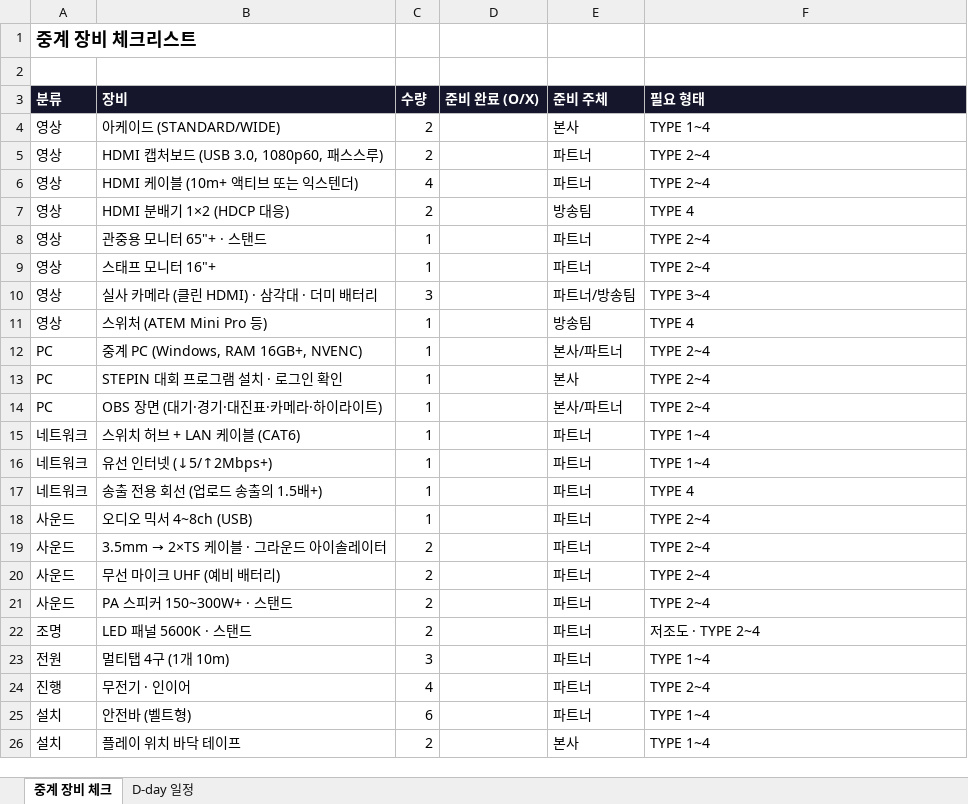
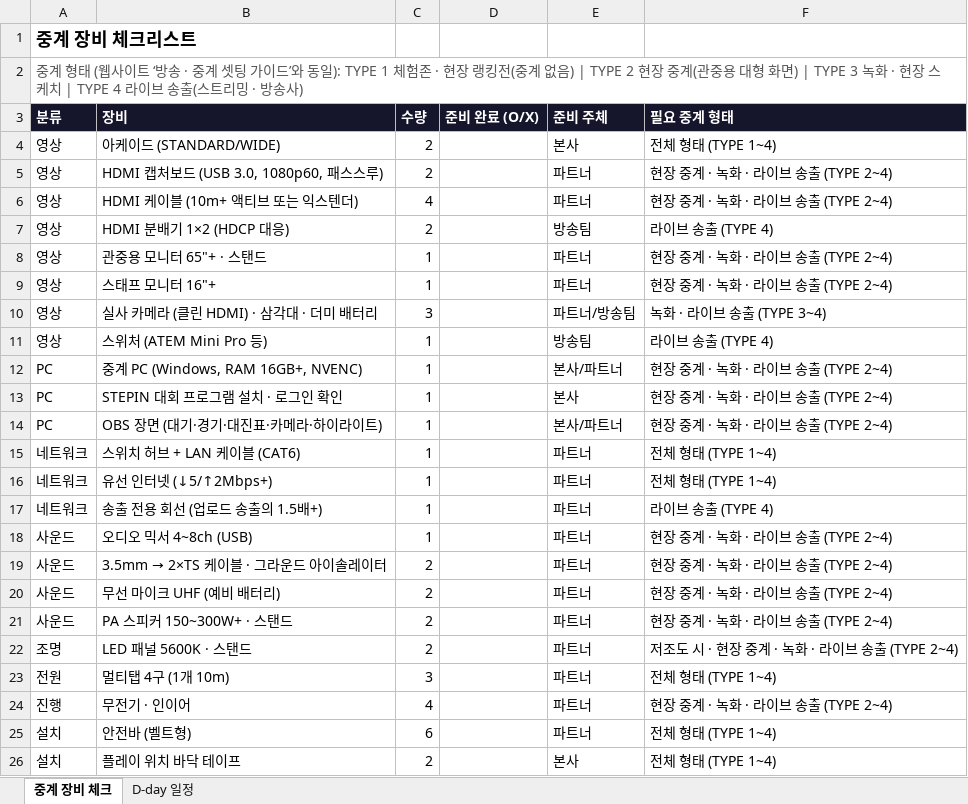
Before and after one commit to oddeye0721-debug/stepin-partner-hub, an Excel workbook: public/dl/STEPIN_Tournament_Ops_Templates.xlsx, sheet 중계 장비 체크, drawn as a sheet; values as stored, in another font and other column widths than the file's, no borders; the diff names each change by its address in the sheet, - before the commit and + after, or states it on an @@ line.

```diff
--- a/public/dl/STEPIN_Tournament_Ops_Templates.xlsx (sheet 중계 장비 체크)
+++ b/public/dl/STEPIN_Tournament_Ops_Templates.xlsx (sheet 중계 장비 체크)
-A2 (분류): (empty)
+A2 (분류): 중계 형태 (웹사이트 ‘방송 · 중계 셋팅 가이드’와 동일): TYPE 1 체험존 · 현장 랭킹전(중계 없음) | TYPE 2 현장 중계(관중용 대형 화면) | TYPE 3 녹화 · 현장 스케치 | TYPE 4 라이브 송출(스트리밍 · 방송사)
+A2:F2 merged
-F3: 필요 형태
+F3: 필요 중계 형태
-F4 (필요 중계 형태): TYPE 1~4
+F4 (필요 중계 형태): 전체 형태 (TYPE 1~4)
-F5:F6 (필요 중계 형태): TYPE 2~4
+F5:F6 (필요 중계 형태): 현장 중계 · 녹화 · 라이브 송출 (TYPE 2~4)
-F7 (필요 중계 형태): TYPE 4
+F7 (필요 중계 형태): 라이브 송출 (TYPE 4)
-F8:F9 (필요 중계 형태): TYPE 2~4
+F8:F9 (필요 중계 형태): 현장 중계 · 녹화 · 라이브 송출 (TYPE 2~4)
-F10 (필요 중계 형태): TYPE 3~4
+F10 (필요 중계 형태): 녹화 · 라이브 송출 (TYPE 3~4)
-F11 (필요 중계 형태): TYPE 4
+F11 (필요 중계 형태): 라이브 송출 (TYPE 4)
-F12:F14 (필요 중계 형태): TYPE 2~4
+F12:F14 (필요 중계 형태): 현장 중계 · 녹화 · 라이브 송출 (TYPE 2~4)
-F15:F16 (필요 중계 형태): TYPE 1~4
+F15:F16 (필요 중계 형태): 전체 형태 (TYPE 1~4)
-F17 (필요 중계 형태): TYPE 4
+F17 (필요 중계 형태): 라이브 송출 (TYPE 4)
-F18:F21 (필요 중계 형태): TYPE 2~4
+F18:F21 (필요 중계 형태): 현장 중계 · 녹화 · 라이브 송출 (TYPE 2~4)
-F22 (필요 중계 형태): 저조도 · TYPE 2~4
+F22 (필요 중계 형태): 저조도 시 · 현장 중계 · 녹화 · 라이브 송출 (TYPE 2~4)
-F23 (필요 중계 형태): TYPE 1~4
+F23 (필요 중계 형태): 전체 형태 (TYPE 1~4)
-F24 (필요 중계 형태): TYPE 2~4
+F24 (필요 중계 형태): 현장 중계 · 녹화 · 라이브 송출 (TYPE 2~4)
-F25:F26 (필요 중계 형태): TYPE 1~4
+F25:F26 (필요 중계 형태): 전체 형태 (TYPE 1~4)
```
Also changed, not shown: 1 other file.
